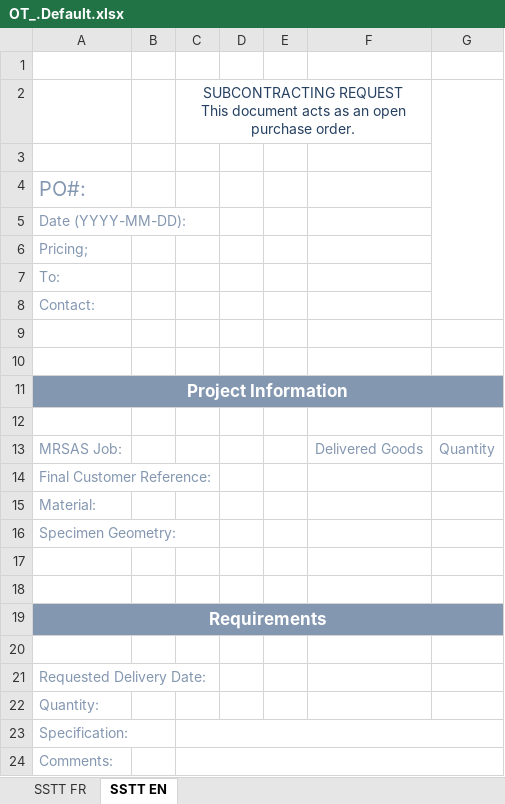
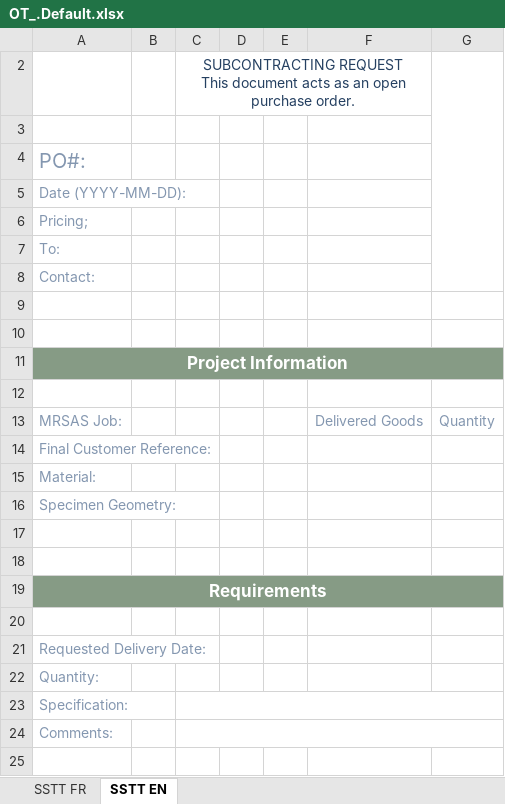
Before and after one commit to DorinnB/GPM-66, an Excel workbook: lib/PHPExcel/templates/OT_.Default.xlsx, sheet SSTT EN, drawn as a sheet; only a part is shown; the shorter side is filled out with more unchanged rows; values as stored, in another font and other column widths than the file's, no borders; charts and pictures not drawn; the diff names each change by its address in the sheet, - before the commit and + after, or states it on an @@ line.

```diff
--- a/lib/PHPExcel/templates/OT_.Default.xlsx (sheet SSTT EN)
+++ b/lib/PHPExcel/templates/OT_.Default.xlsx (sheet SSTT EN)
-row 1: (empty)
-A11:G11 fill: #8497B0
+A11:G11 fill: #869B85
-A19:G19 fill: #8497B0
+A19:G19 fill: #869B85
```
Also changed, not shown: sheet SSTT FR, charts or pictures, lib/PHPExcel/templates/OT_.Default - Copie.xlsx, 4 other files.
